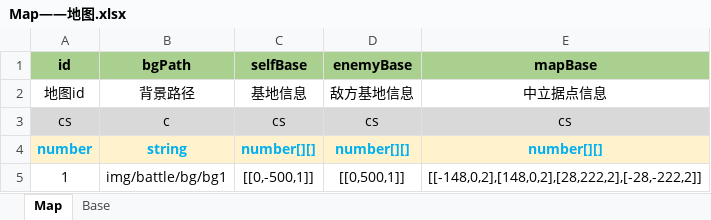
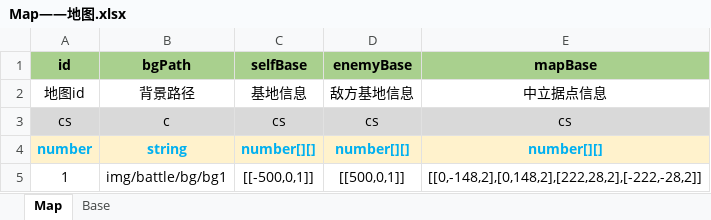
Before and after one commit to threstone/SporeWar, an Excel workbook: excel/Map——地图.xlsx, sheet Map, drawn as a sheet; values as stored, in another font and other column widths than the file's, no borders; conditional formats not drawn; the diff names each change by its address in the sheet, - before the commit and + after, or states it on an @@ line.

```diff
--- a/excel/Map——地图.xlsx (sheet Map)
+++ b/excel/Map——地图.xlsx (sheet Map)
-C5 (selfBase): [[0,-500,1]]
+C5 (selfBase): [[-500,0,1]]
-D5 (enemyBase): [[0,500,1]]
+D5 (enemyBase): [[500,0,1]]
-E5 (mapBase): [[-148,0,2],[148,0,2],[28,222,2],[-28,-222,2]]
+E5 (mapBase): [[0,-148,2],[0,148,2],[222,28,2],[-222,-28,2]]
```
Also changed, not shown: 6 other files.
